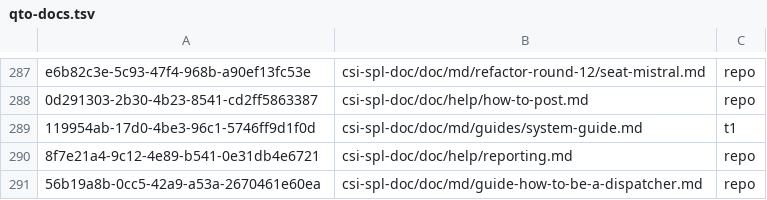
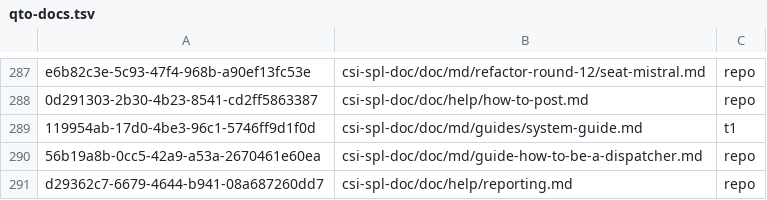
Before and after one commit to csitea/csi-spl, a TSV file: csi-spl-doc/doc/md/qto-docs.tsv, drawn as a sheet; only a part is shown, gaps mark what is left out; removed rows and columns are numbered as before the commit, all else as after; the diff names each change by its address in the sheet, - before the commit and + after, or states it on an @@ line.

```diff
--- a/csi-spl-doc/doc/md/qto-docs.tsv
+++ b/csi-spl-doc/doc/md/qto-docs.tsv
-row 290: 8f7e21a4-9c12-4e89-b541-0e31db4e6721 | csi-spl-doc/doc/help/reporting.md | repo
+row 291: d29362c7-6679-4644-b941-08a687260dd7 | csi-spl-doc/doc/help/reporting.md | repo
```
Also changed, not shown: csi-spl-doc/doc/md/qto-docs-drift-known.tsv, 1 other file.
